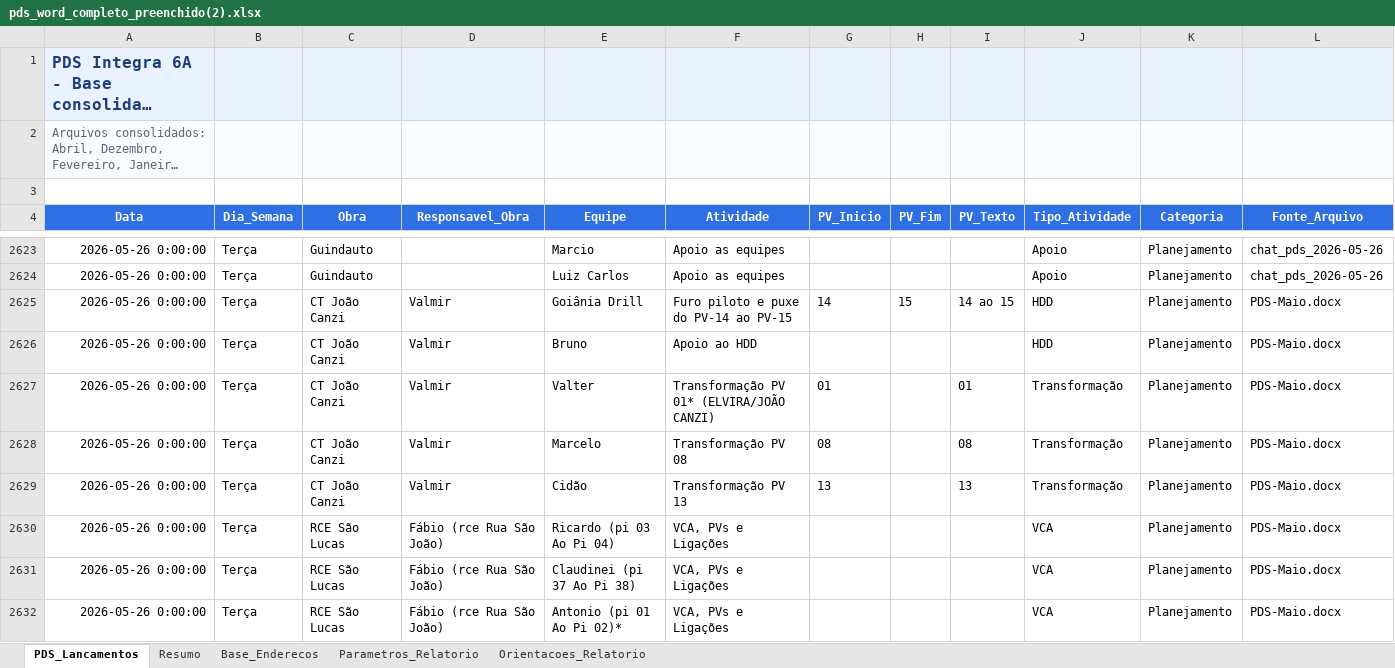
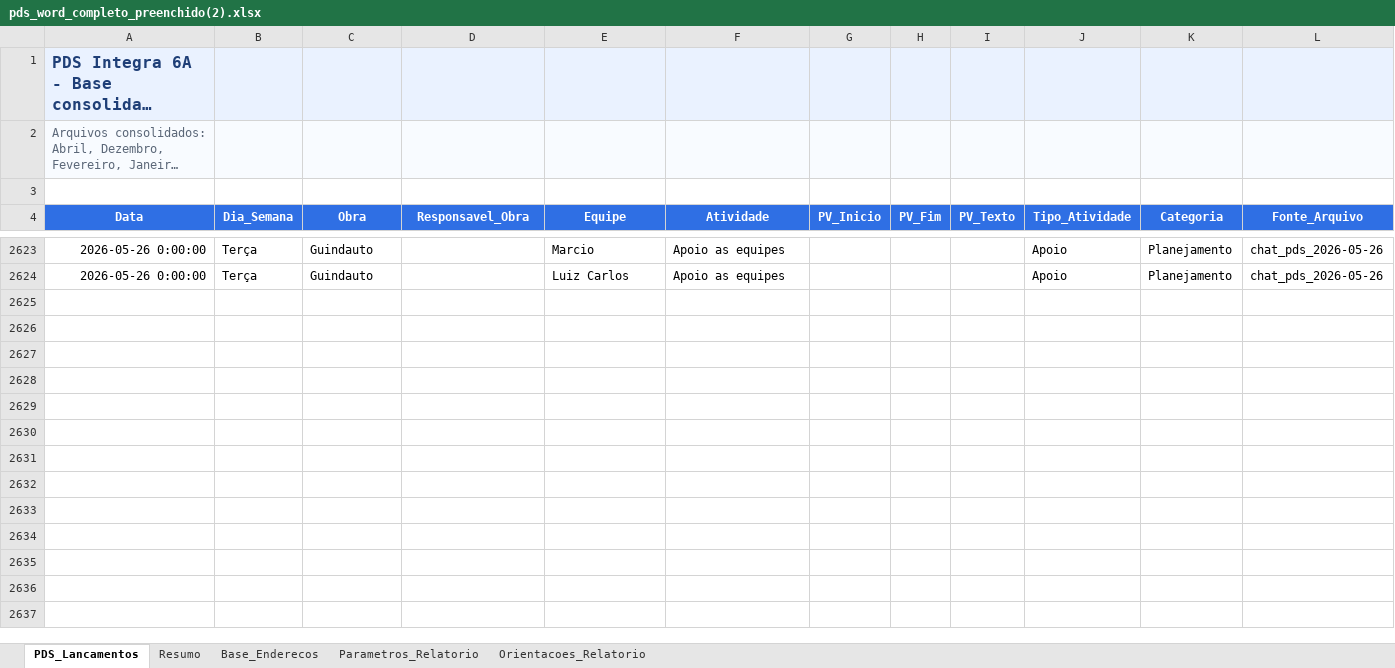
Before and after one commit to integra6a-star/dashboard-obras, an Excel workbook: pds_word_completo_preenchido(2).xlsx, sheet PDS_Lancamentos, drawn as a sheet; only a part is shown, gaps mark what is left out; long unchanged cells end in …; values as stored, in another font and other column widths than the file's, no borders; rows hold the shown columns only; the diff covers the shown part only; the diff names each change by its address in the sheet, - before the commit and + after, or states it on an @@ line.

```diff
--- a/pds_word_completo_preenchido(2).xlsx (sheet PDS_Lancamentos)
+++ b/pds_word_completo_preenchido(2).xlsx (sheet PDS_Lancamentos)
-row 2625: 2026-05-26 0:00:00 | Terça | CT João Canzi | Valmir | Goiânia Drill | Furo piloto e puxe do PV-14 ao PV-15 | 14 | 15 | 14 ao 15 | HDD | Planejamento | PDS-Maio.docx
-row 2626: 2026-05-26 0:00:00 | Terça | CT João Canzi | Valmir | Bruno | Apoio ao HDD |  |  |  | HDD | Planejamento | PDS-Maio.docx
-row 2627: 2026-05-26 0:00:00 | Terça | CT João Canzi | Valmir | Valter | Transformação PV 01* (ELVIRA/JOÃO CANZI) | 01 |  | 01 | Transformação | Planejamento | PDS-Maio.docx
-row 2628: 2026-05-26 0:00:00 | Terça | CT João Canzi | Valmir | Marcelo | Transformação PV 08 | 08 |  | 08 | Transformação | Planejamento | PDS-Maio.docx
-row 2629: 2026-05-26 0:00:00 | Terça | CT João Canzi | Valmir | Cidão | Transformação PV 13 | 13 |  | 13 | Transformação | Planejamento | PDS-Maio.docx
-row 2630: 2026-05-26 0:00:00 | Terça | RCE São Lucas | Fábio (rce Rua São João) | Ricardo (pi 03 Ao Pi 04) | VCA, PVs e Ligações |  |  |  | VCA | Planejamento | PDS-Maio.docx
-row 2631: 2026-05-26 0:00:00 | Terça | RCE São Lucas | Fábio (rce Rua São João) | Claudinei (pi 37 Ao Pi 38) | VCA, PVs e Ligações |  |  |  | VCA | Planejamento | PDS-Maio.docx
-row 2632: 2026-05-26 0:00:00 | Terça | RCE São Lucas | Fábio (rce Rua São João) | Antonio (pi 01 Ao Pi 02)* | VCA, PVs e Ligações |  |  |  | VCA | Planejamento | PDS-Maio.docx
```
Also changed, not shown: 16 removed rows elsewhere in this sheet, docs/pds_word_completo_preenchido(2).xlsx, docs/planilha_base_mapa.xlsx, 2 other files.
